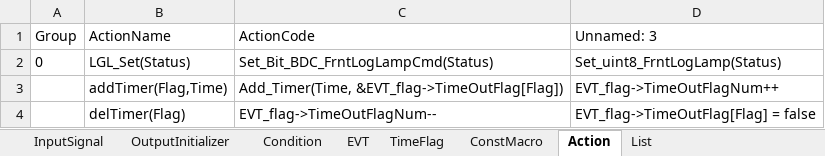
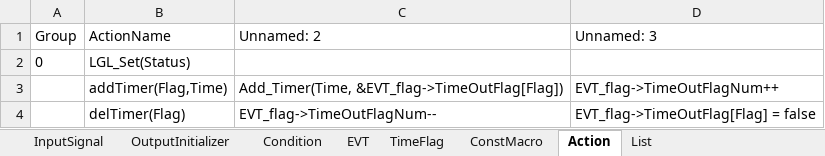
Before and after one commit to THB-BIG-PLAN/CodeGenerator, an Excel workbook: python/Config.xlsx, sheet Action, drawn as a sheet; values as stored, in another font and other column widths than the file's, no borders; the diff names each change by its address in the sheet, - before the commit and + after, or states it on an @@ line.

```diff
--- a/python/Config.xlsx (sheet Action)
+++ b/python/Config.xlsx (sheet Action)
-C1: ActionCode
+C1: Unnamed: 2
-C2 (Unnamed: 2): Set_Bit_BDC_FrntLogLampCmd(Status)
+C2 (Unnamed: 2): (empty)
-D2 (Unnamed: 3): Set_uint8_FrntLogLamp(Status)
+D2 (Unnamed: 3): (empty)
```
Also changed, not shown: sheet List, sheet Condition, python/ConfigByHand.xlsx, 5 other files.
